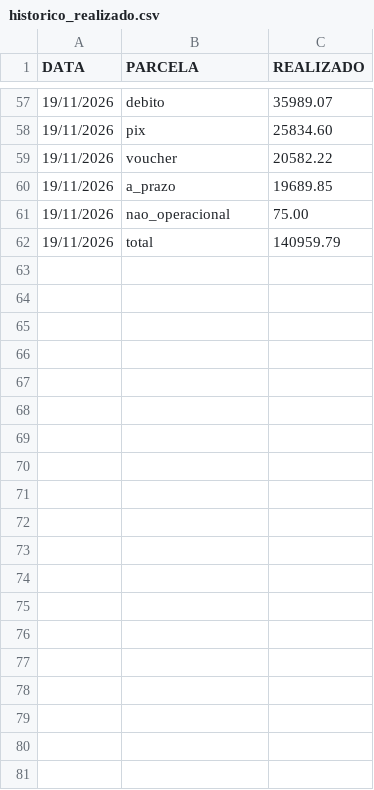
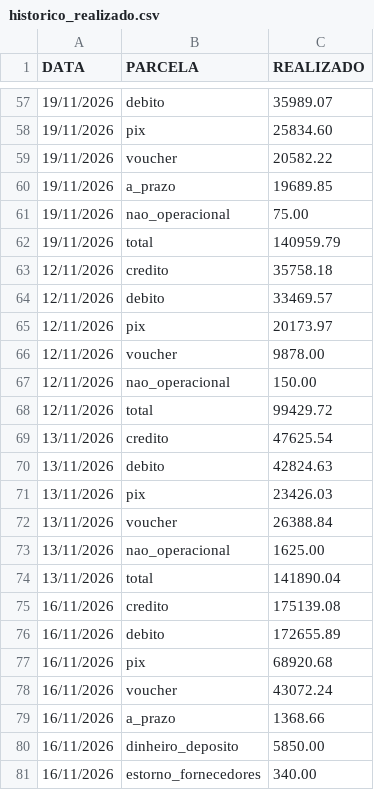
Before and after one commit to hylaryfarias/retiradas-deposito, a CSV file: historico_realizado.csv, drawn as a sheet; only a part is shown, gaps mark what is left out; the diff covers the shown part only; the diff names each change by its address in the sheet, - before the commit and + after, or states it on an @@ line.

```diff
--- a/historico_realizado.csv
+++ b/historico_realizado.csv
+row 63: 12/11/2026 | credito | 35758.18
+row 64: 12/11/2026 | debito | 33469.57
+row 65: 12/11/2026 | pix | 20173.97
+row 66: 12/11/2026 | voucher | 9878.00
+row 67: 12/11/2026 | nao_operacional | 150.00
+row 68: 12/11/2026 | total | 99429.72
+row 69: 13/11/2026 | credito | 47625.54
+row 70: 13/11/2026 | debito | 42824.63
+row 71: 13/11/2026 | pix | 23426.03
+row 72: 13/11/2026 | voucher | 26388.84
+row 73: 13/11/2026 | nao_operacional | 1625.00
+row 74: 13/11/2026 | total | 141890.04
+row 75: 16/11/2026 | credito | 175139.08
+row 76: 16/11/2026 | debito | 172655.89
+row 77: 16/11/2026 | pix | 68920.68
+row 78: 16/11/2026 | voucher | 43072.24
+row 79: 16/11/2026 | a_prazo | 1368.66
+row 80: 16/11/2026 | dinheiro_deposito | 5850.00
+row 81: 16/11/2026 | estorno_fornecedores | 340.00
```
Also changed, not shown: 17 added rows elsewhere in this file, 1 other file.
